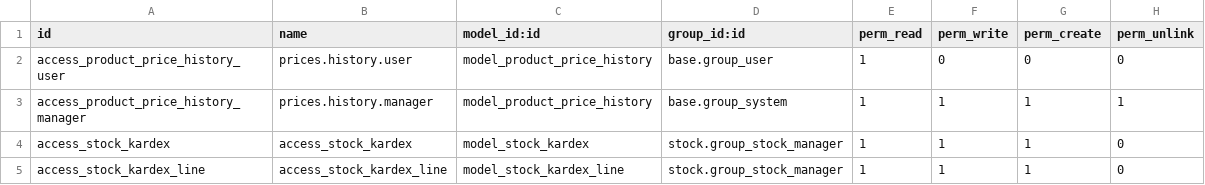
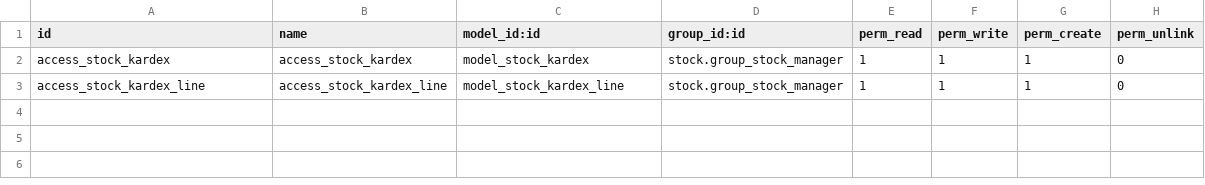
Before and after one commit to hernandosan/agofer_14, a CSV file: stock_account_extended/security/ir.model.access.csv, drawn as a sheet.

Commit message:
14.0 [ADD] stock_account_extended: add changes in cost

```diff
--- a/stock_account_extended/security/ir.model.access.csv
+++ b/stock_account_extended/security/ir.model.access.csv
@@ -1,4 +1,2 @@
 id,name,model_id:id,group_id:id,perm_read,perm_write,perm_create,perm_unlink
-access_product_price_history_user,prices.history.user,model_product_price_history,base.group_user,1,0,0,0
-access_product_price_history_manager,prices.history.manager,model_product_price_history,base.group_system,1,1,1,1
 access_stock_kardex,access_stock_kardex,model_stock_kardex,stock.group_stock_manager,1,1,1,0
```
Also changed, not shown: 5 other files.
